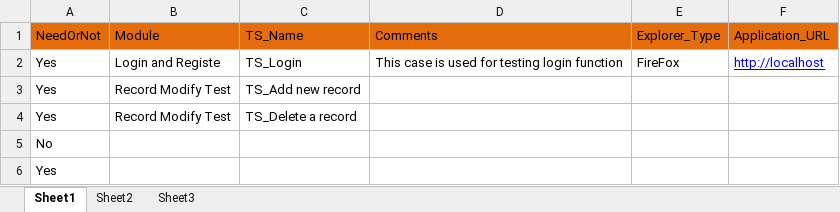
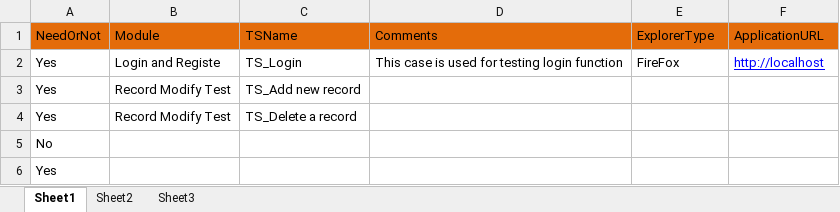
Before and after one commit to YanfeiGeng/EasySelenium, an Excel workbook: Template/TestSuite/TestSuite.xlsx, sheet Sheet1, drawn as a sheet; values as stored, in another font and other column widths than the file's, no borders; the diff names each change by its address in the sheet, - before the commit and + after, or states it on an @@ line.

```diff
--- a/Template/TestSuite/TestSuite.xlsx (sheet Sheet1)
+++ b/Template/TestSuite/TestSuite.xlsx (sheet Sheet1)
-C1: TS_Name
+C1: TSName
-E1: Explorer_Type
+E1: ExplorerType
-F1: Application_URL
+F1: ApplicationURL
```
Also changed, not shown: Template/BPC/BPC_Login.xlsx, Template/TestScript/TS_Login.xlsx.
